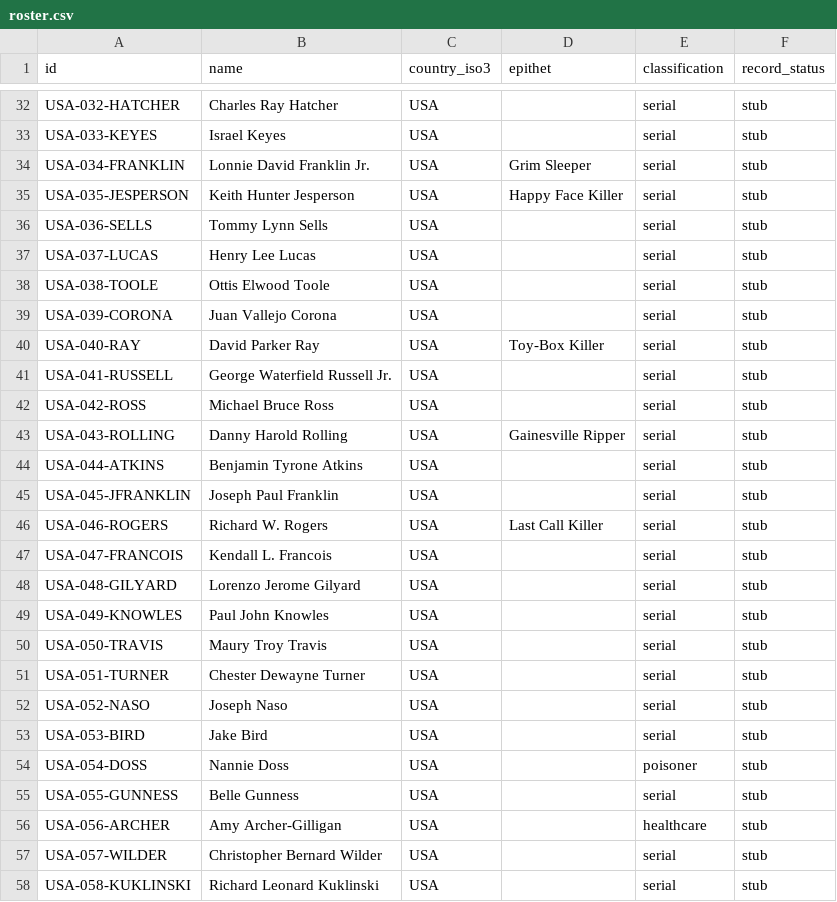
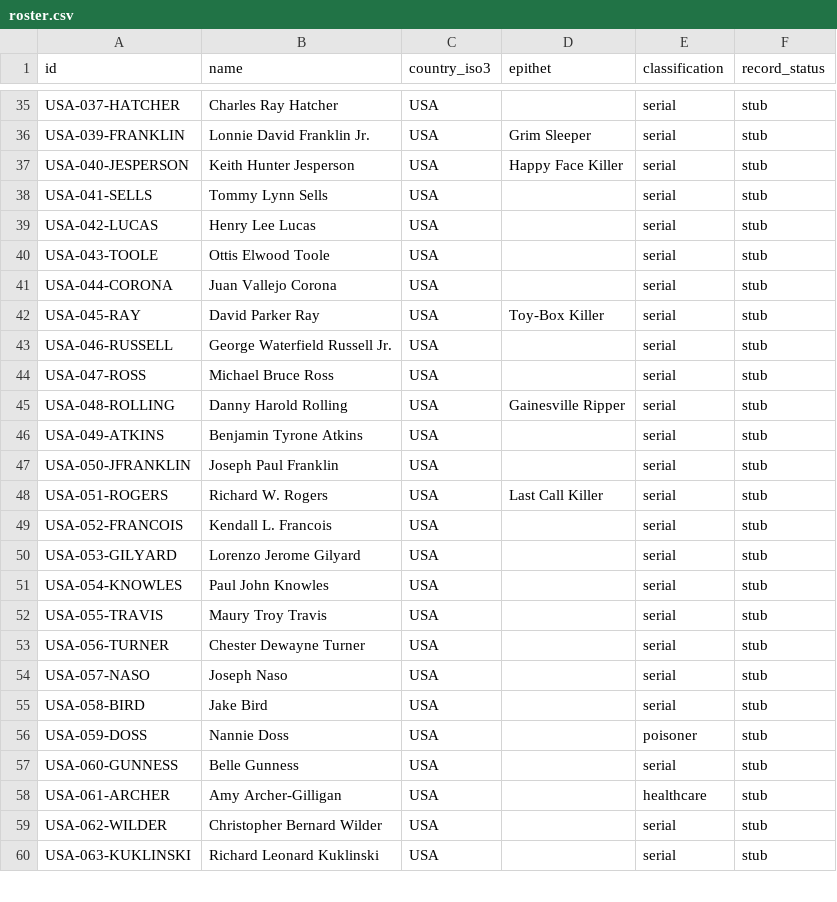
Before and after one commit to fatouu50/open-profiling-dataset, a CSV file: index/roster.csv, drawn as a sheet; only a part is shown, gaps mark what is left out; removed rows and columns are numbered as before the commit, all else as after; the diff covers the shown part only; the diff names each change by its address in the sheet, - before the commit and + after, or states it on an @@ line.

```diff
--- a/index/roster.csv
+++ b/index/roster.csv
-A35 (id): USA-032-HATCHER
+A35 (id): USA-037-HATCHER
-row 33: USA-033-KEYES | Israel Keyes | USA |  | serial | stub
-A36 (id): USA-034-FRANKLIN
+A36 (id): USA-039-FRANKLIN
-A37 (id): USA-035-JESPERSON
+A37 (id): USA-040-JESPERSON
-A38 (id): USA-036-SELLS
+A38 (id): USA-041-SELLS
-A39 (id): USA-037-LUCAS
+A39 (id): USA-042-LUCAS
-A40 (id): USA-038-TOOLE
+A40 (id): USA-043-TOOLE
-A41 (id): USA-039-CORONA
+A41 (id): USA-044-CORONA
-A42 (id): USA-040-RAY
+A42 (id): USA-045-RAY
-A43 (id): USA-041-RUSSELL
+A43 (id): USA-046-RUSSELL
-A44 (id): USA-042-ROSS
+A44 (id): USA-047-ROSS
-A45 (id): USA-043-ROLLING
+A45 (id): USA-048-ROLLING
-A46 (id): USA-044-ATKINS
+A46 (id): USA-049-ATKINS
-A47 (id): USA-045-JFRANKLIN
+A47 (id): USA-050-JFRANKLIN
-A48 (id): USA-046-ROGERS
+A48 (id): USA-051-ROGERS
-A49 (id): USA-047-FRANCOIS
+A49 (id): USA-052-FRANCOIS
-A50 (id): USA-048-GILYARD
+A50 (id): USA-053-GILYARD
-A51 (id): USA-049-KNOWLES
+A51 (id): USA-054-KNOWLES
-A52 (id): USA-050-TRAVIS
+A52 (id): USA-055-TRAVIS
-A53 (id): USA-051-TURNER
+A53 (id): USA-056-TURNER
-A54 (id): USA-052-NASO
+A54 (id): USA-057-NASO
-A55 (id): USA-053-BIRD
+A55 (id): USA-058-BIRD
-A56 (id): USA-054-DOSS
+A56 (id): USA-059-DOSS
-A57 (id): USA-055-GUNNESS
+A57 (id): USA-060-GUNNESS
-A58 (id): USA-056-ARCHER
+A58 (id): USA-061-ARCHER
-A59 (id): USA-057-WILDER
+A59 (id): USA-062-WILDER
-A60 (id): USA-058-KUKLINSKI
+A60 (id): USA-063-KUKLINSKI
```
Also changed, not shown: 6 added rows and 61 edited cells elsewhere in this file, 11 other files.
